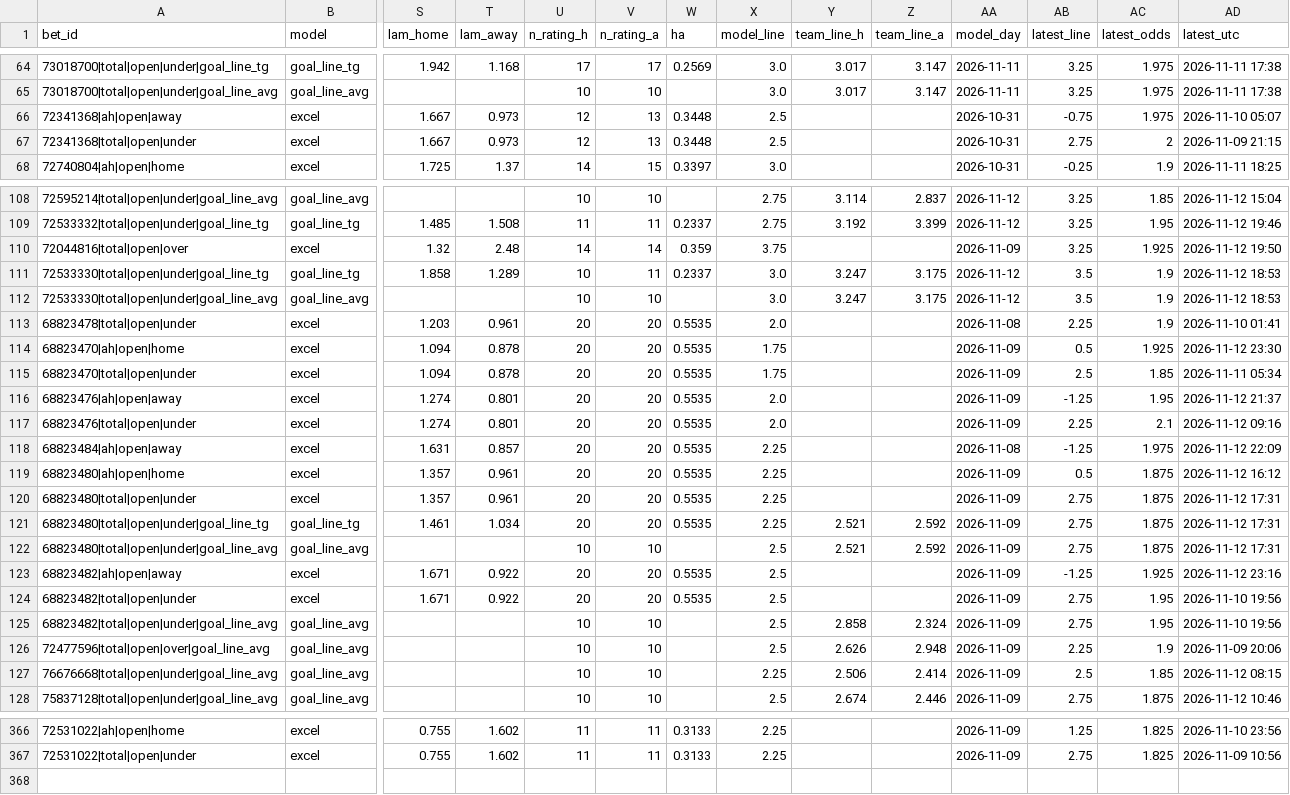
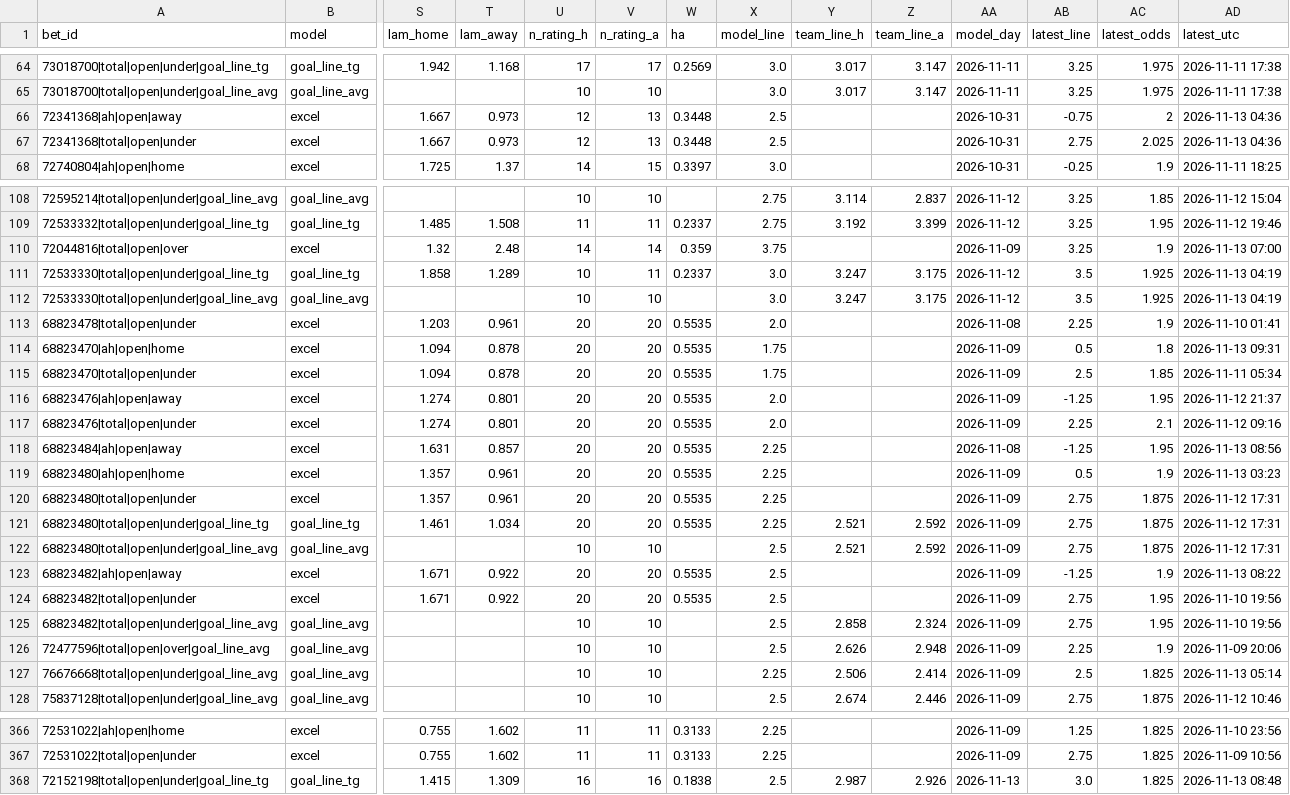
Before and after one commit to bsfisuomi/model-backtest, a CSV file: data/bets.csv, drawn as a sheet; only a part is shown, gaps mark what is left out; rows hold the shown columns only; the diff covers the shown part only; the diff names each change by its address in the sheet, - before the commit and + after, or states it on an @@ line.

```diff
--- a/data/bets.csv
+++ b/data/bets.csv
-AC66 (latest_odds): 1.975
+AC66 (latest_odds): 2
-AD66 (latest_utc): 2026-11-10 05:07
+AD66 (latest_utc): 2026-11-13 04:36
-AC67 (latest_odds): 2
+AC67 (latest_odds): 2.025
-AD67 (latest_utc): 2026-11-09 21:15
+AD67 (latest_utc): 2026-11-13 04:36
-AC110 (latest_odds): 1.925
+AC110 (latest_odds): 1.9
-AD110 (latest_utc): 2026-11-12 19:50
+AD110 (latest_utc): 2026-11-13 07:00
-AC111:AC112 (latest_odds): 1.9
+AC111:AC112 (latest_odds): 1.925
-AD111:AD112 (latest_utc): 2026-11-12 18:53
+AD111:AD112 (latest_utc): 2026-11-13 04:19
-AC114 (latest_odds): 1.925
+AC114 (latest_odds): 1.8
-AD114 (latest_utc): 2026-11-12 23:30
+AD114 (latest_utc): 2026-11-13 09:31
-AC118 (latest_odds): 1.975
+AC118 (latest_odds): 1.95
-AD118 (latest_utc): 2026-11-12 22:09
+AD118 (latest_utc): 2026-11-13 08:56
-AC119 (latest_odds): 1.875
+AC119 (latest_odds): 1.9
-AD119 (latest_utc): 2026-11-12 16:12
+AD119 (latest_utc): 2026-11-13 03:23
-AC123 (latest_odds): 1.925
+AC123 (latest_odds): 1.9
-AD123 (latest_utc): 2026-11-12 23:16
+AD123 (latest_utc): 2026-11-13 08:22
-AC127 (latest_odds): 1.85
+AC127 (latest_odds): 1.825
-AD127 (latest_utc): 2026-11-12 08:15
+AD127 (latest_utc): 2026-11-13 05:14
+row 368: 72152198|total|open|under|goal_line_tg | goal_line_tg | 1.415 | 1.309 | 16 | 16 | 0.1838 | 2.5 | 2.987 | 2.926 | 2026-11-13 | 3.0 | 1.825 | 2026-11-13 08:48
```
Also changed, not shown: 78 edited cells elsewhere in this file, data/matches/brazil-brasileiro-serie-b.csv, data/matches/colombia-liga-dimayor-finalizacion.csv, 10 other files.
